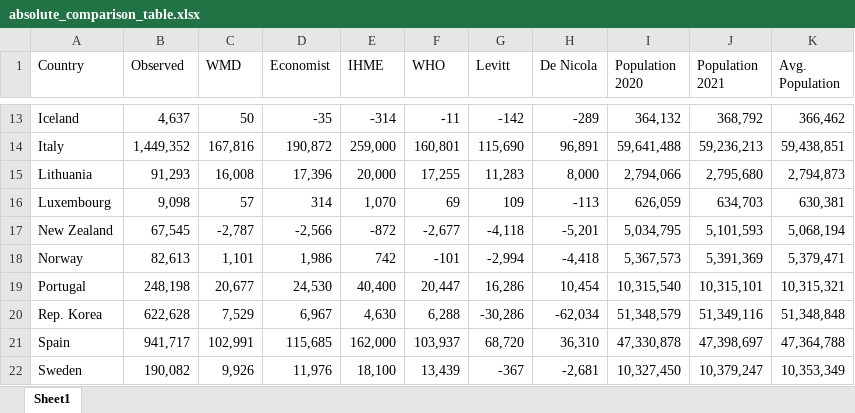
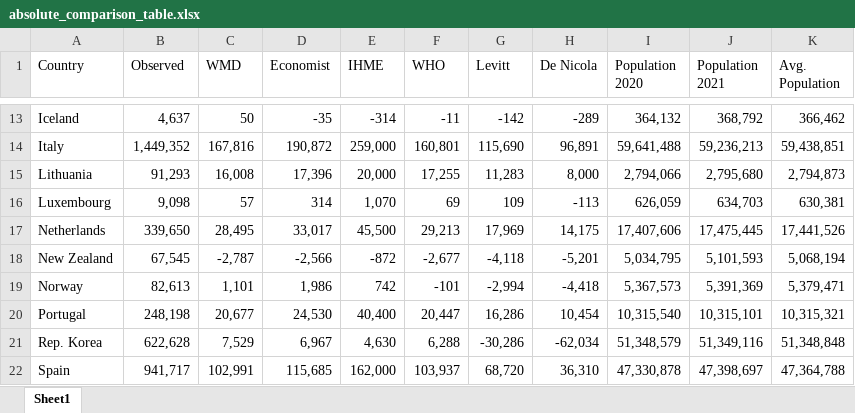
Before and after one commit to gdenicola/excess-mortality-world, an Excel workbook: _comparisonFigure/absolute_comparison_table.xlsx, sheet Sheet1, drawn as a sheet; only a part is shown, gaps mark what is left out; the shorter side is filled out with more unchanged rows; values as stored, in another font and other column widths than the file's, no borders; the diff names each change by its address in the sheet, - before the commit and + after, or states it on an @@ line.

```diff
--- a/_comparisonFigure/absolute_comparison_table.xlsx (sheet Sheet1)
+++ b/_comparisonFigure/absolute_comparison_table.xlsx (sheet Sheet1)
+row 17: Netherlands | 339,650 | 28,495 | 33,017 | 45,500 | 29,213 | 17,969 | 14,175 | 17,407,606 | 17,475,445 | 17,441,526
```
Also changed, not shown: _comparisonFigure/comparison_rates.xlsx, _comparisonFigure/comparison_table.xlsx, 37 other files.
